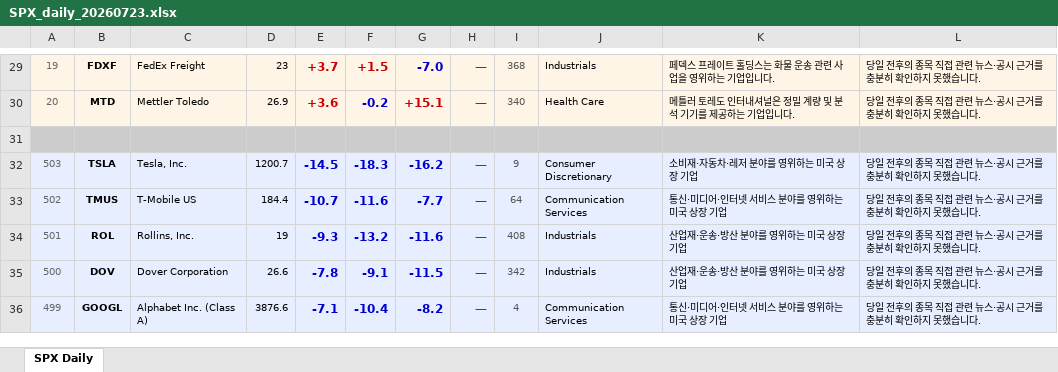
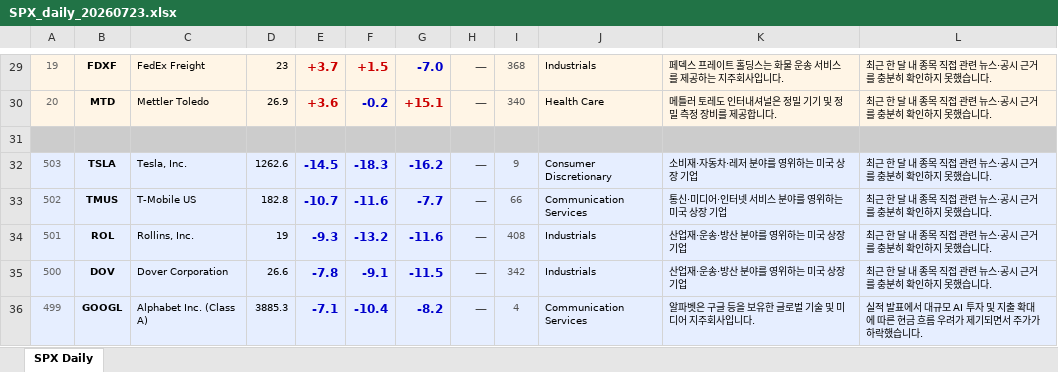
Before and after one commit to luca4dnsr/Stock-Market-Update, an Excel workbook: output/SPX_daily_20260723.xlsx, sheet SPX Daily, drawn as a sheet; only a part is shown, gaps mark what is left out; values as stored, in another font and other column widths than the file's, no borders; the diff covers the shown part only; the diff names each change by its address in the sheet, - before the commit and + after, or states it on an @@ line.

```diff
--- a/output/SPX_daily_20260723.xlsx (sheet SPX Daily)
+++ b/output/SPX_daily_20260723.xlsx (sheet SPX Daily)
-K29: 페덱스 프레이트 홀딩스는 화물 운송 관련 사업을 영위하는 기업입니다.
+K29: 페덱스 프레이트 홀딩스는 화물 운송 서비스를 제공하는 지주회사입니다.
-L29:L30: 당일 전후의 종목 직접 관련 뉴스·공시 근거를 충분히 확인하지 못했습니다.
+L29:L30: 최근 한 달 내 종목 직접 관련 뉴스·공시 근거를 충분히 확인하지 못했습니다.
-K30: 메틀러 토레도 인터내셔널은 정밀 계량 및 분석 기기를 제공하는 기업입니다.
+K30: 메틀러 토레도 인터내셔널은 정밀 기기 및 정밀 측정 장비를 제공합니다.
-D32: 1200.7
+D32: 1262.6
-L32:L35: 당일 전후의 종목 직접 관련 뉴스·공시 근거를 충분히 확인하지 못했습니다.
+L32:L35: 최근 한 달 내 종목 직접 관련 뉴스·공시 근거를 충분히 확인하지 못했습니다.
-D33: 184.4
+D33: 182.8
-I33: 64
+I33: 66
-D36: 3876.6
+D36: 3885.3
-K36: 통신·미디어·인터넷 서비스 분야를 영위하는 미국 상장 기업
+K36: 알파벳은 구글 등을 보유한 글로벌 기술 및 미디어 지주회사입니다.
-L36: 당일 전후의 종목 직접 관련 뉴스·공시 근거를 충분히 확인하지 못했습니다…
+L36: 실적 발표에서 대규모 AI 투자 및 지출 확대에 따른 현금 흐름 우려가 제기되면서 주가가 하락했습니다…
```
Also changed, not shown: 121 edited cells and cell formats elsewhere in this sheet, 3 other files.
